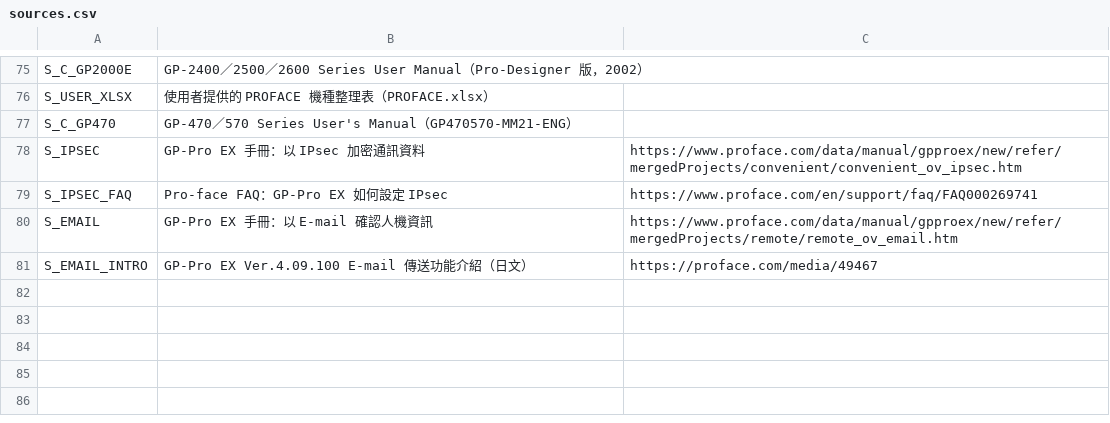
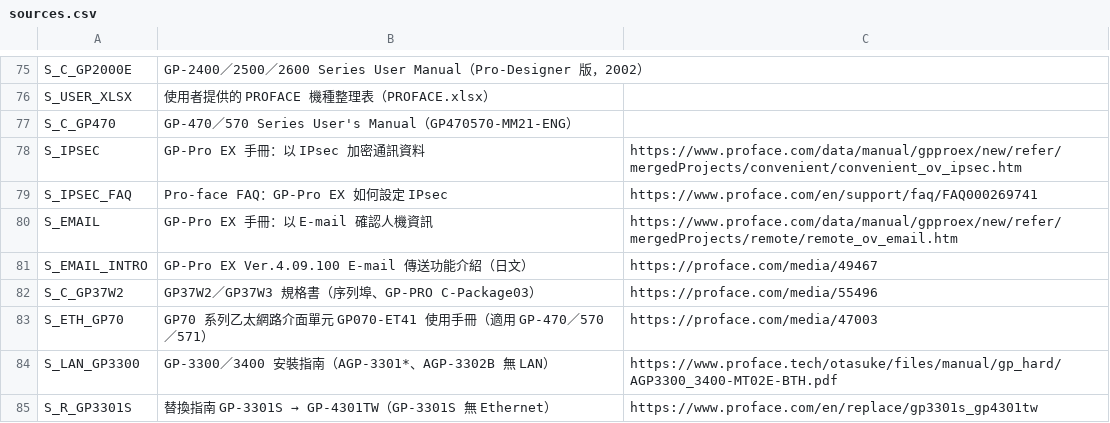
Before and after one commit to kikiqqp/proface-hmi-selector, a CSV file: data/csv/sources.csv, drawn as a sheet; only a part is shown, gaps mark what is left out.

Commit message:
新增 LAN 核對來源

```diff
--- a/data/csv/sources.csv
+++ b/data/csv/sources.csv
@@ -81 +81,5 @@ S_EMAIL,GP-Pro EX 手冊：以 E-mail 確認人機資訊,https://www.proface.com
 S_EMAIL_INTRO,GP-Pro EX Ver.4.09.100 E-mail 傳送功能介紹（日文）,https://proface.com/media/49467
+S_C_GP37W2,GP37W2／GP37W3 規格書（序列埠、GP-PRO C-Package03）,https://proface.com/media/55496
+S_ETH_GP70,GP70 系列乙太網路介面單元 GP070-ET41 使用手冊（適用 GP-470／570／571）,https://proface.com/media/47003
+S_LAN_GP3300,GP-3300／3400 安裝指南（AGP-3301*、AGP-3302B 無 LAN）,https://www.proface.tech/otasuke/files/manual/gp_hard/AGP3300_3400-MT02E-BTH.pdf
+S_R_GP3301S,替換指南 GP-3301S → GP-4301TW（GP-3301S 無 Ethernet）,https://www.proface.com/en/replace/gp3301s_gp4301tw
```
